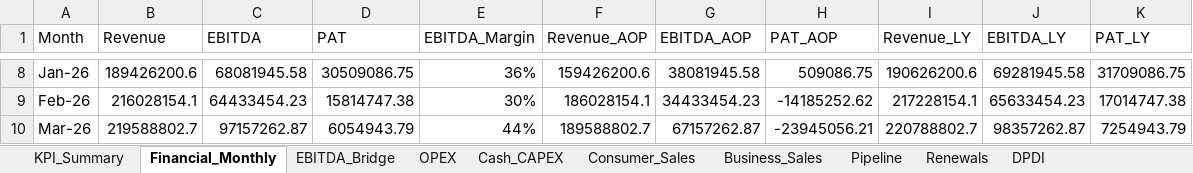
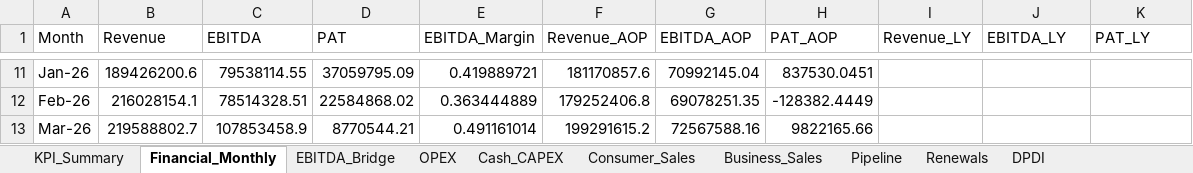
Before and after one commit to chadjsimeon/tstt-board-report, an Excel workbook: TSTT_Board_Data.xlsx, sheet Financial_Monthly, drawn as a sheet; only a part is shown, gaps mark what is left out; values as stored, in another font and other column widths than the file's, no cell formats; addresses are those after the commit; the diff covers the shown part only; the diff names each change by its address in the sheet, - before the commit and + after, or states it on an @@ line.

```diff
--- a/TSTT_Board_Data.xlsx (sheet Financial_Monthly)
+++ b/TSTT_Board_Data.xlsx (sheet Financial_Monthly)
-C11 (EBITDA): 68081945.58
+C11 (EBITDA): 79538114.55
-D11 (PAT): 30509086.75
+D11 (PAT): 37059795.09
-E11 (EBITDA_Margin): 36%
+E11 (EBITDA_Margin): 0.419889721
-F11 (Revenue_AOP): 159426200.6
+F11 (Revenue_AOP): 181170857.6
-G11 (EBITDA_AOP): 38081945.58
+G11 (EBITDA_AOP): 70992145.04
-H11 (PAT_AOP): 509086.75
+H11 (PAT_AOP): 837530.0451
-I11 (Revenue_LY): 190626200.6
+I11 (Revenue_LY): (empty)
-J11 (EBITDA_LY): 69281945.58
+J11 (EBITDA_LY): (empty)
-K11 (PAT_LY): 31709086.75
+K11 (PAT_LY): (empty)
-C12 (EBITDA): 64433454.23
+C12 (EBITDA): 78514328.51
-D12 (PAT): 15814747.38
+D12 (PAT): 22584868.02
-E12 (EBITDA_Margin): 30%
+E12 (EBITDA_Margin): 0.363444889
-F12 (Revenue_AOP): 186028154.1
+F12 (Revenue_AOP): 179252406.8
-G12 (EBITDA_AOP): 34433454.23
+G12 (EBITDA_AOP): 69078251.35
-H12 (PAT_AOP): -14185252.62
+H12 (PAT_AOP): -128382.4449
-I12 (Revenue_LY): 217228154.1
+I12 (Revenue_LY): (empty)
-J12 (EBITDA_LY): 65633454.23
+J12 (EBITDA_LY): (empty)
-K12 (PAT_LY): 17014747.38
+K12 (PAT_LY): (empty)
-C13 (EBITDA): 97157262.87
+C13 (EBITDA): 107853458.9
-D13 (PAT): 6054943.79
+D13 (PAT): 8770544.21
-E13 (EBITDA_Margin): 44%
+E13 (EBITDA_Margin): 0.491161014
-F13 (Revenue_AOP): 189588802.7
+F13 (Revenue_AOP): 199291615.2
-G13 (EBITDA_AOP): 67157262.87
+G13 (EBITDA_AOP): 72567588.16
-H13 (PAT_AOP): -23945056.21
+H13 (PAT_AOP): 9822165.66
-I13 (Revenue_LY): 220788802.7
+I13 (Revenue_LY): (empty)
-J13 (EBITDA_LY): 98357262.87
+J13 (EBITDA_LY): (empty)
-K13 (PAT_LY): 7254943.79
+K13 (PAT_LY): (empty)
```
Also changed, not shown: 3 added rows and 64 edited cells elsewhere in this sheet, sheet Business_Sales, sheet OPEX, sheet Consumer_Sales, sheet DPDI, sheet KPI_Summary, sheet AMPLIA_Financial, 5 more sheets, cell formats, 4 other files.
